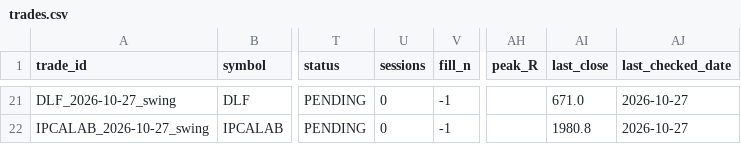
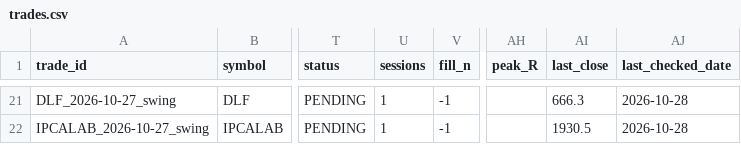
Before and after one commit to spy15007-arch/nifty-scnr, a CSV file: tracking/trades.csv, drawn as a sheet; only a part is shown, gaps mark what is left out; the diff covers the shown part only; the diff names each change by its address in the sheet, - before the commit and + after, or states it on an @@ line.

```diff
--- a/tracking/trades.csv
+++ b/tracking/trades.csv
-U21:U22 (sessions): 0
+U21:U22 (sessions): 1
-AI21 (last_close): 671.0
+AI21 (last_close): 666.3
-AJ21:AJ22 (last_checked_date): 2026-10-27
+AJ21:AJ22 (last_checked_date): 2026-10-28
-AI22 (last_close): 1980.8
+AI22 (last_close): 1930.5
```
Also changed, not shown: 95 edited cells elsewhere in this file, 8 other files.
